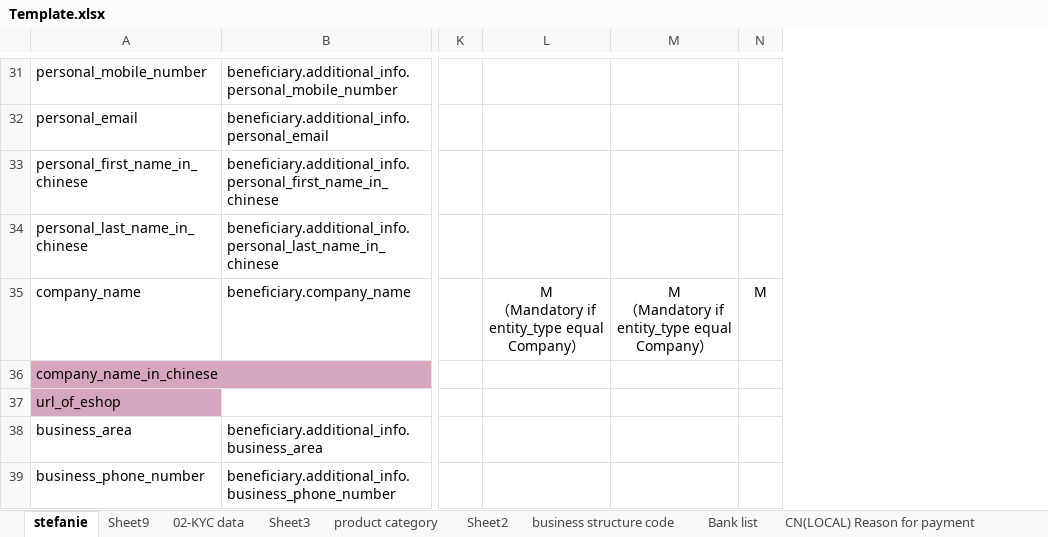
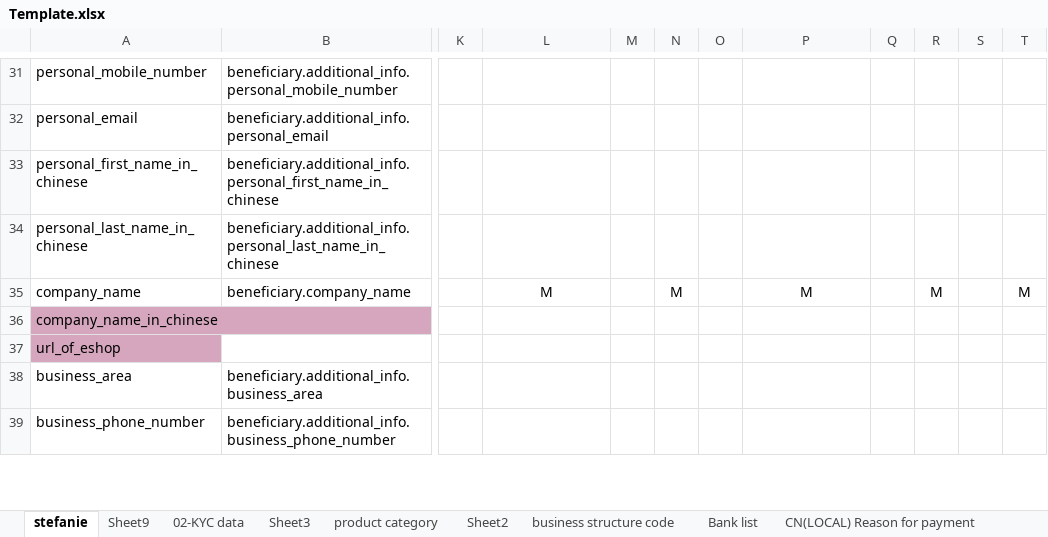
Before and after one commit to Siyu-airwallex/Parser, an Excel workbook: Source/Template.xlsx, sheet stefanie, drawn as a sheet; only a part is shown, gaps mark what is left out; values as stored, in another font and other column widths than the file's, no borders; charts and pictures not drawn; addresses are those after the commit; ↵ is a line break in a cell; the diff covers the shown part only; the diff names each change by its address in the sheet, - before the commit and + after, or states it on an @@ line.

```diff
--- a/Source/Template.xlsx (sheet stefanie)
+++ b/Source/Template.xlsx (sheet stefanie)
+column M, empty
+column N, row 35: M
+column O, empty
+column Q, empty
+column R, row 35: M
+column S, empty
-L35: M ↵ （Mandatory if entity_type equal Company）
+L35: M
-P35: M ↵ （Mandatory if entity_type equal Company）
+P35: M
```
Also changed, not shown: 25 edited cells and cell formats elsewhere in this sheet, sheet Sheet9, 7 other files.
